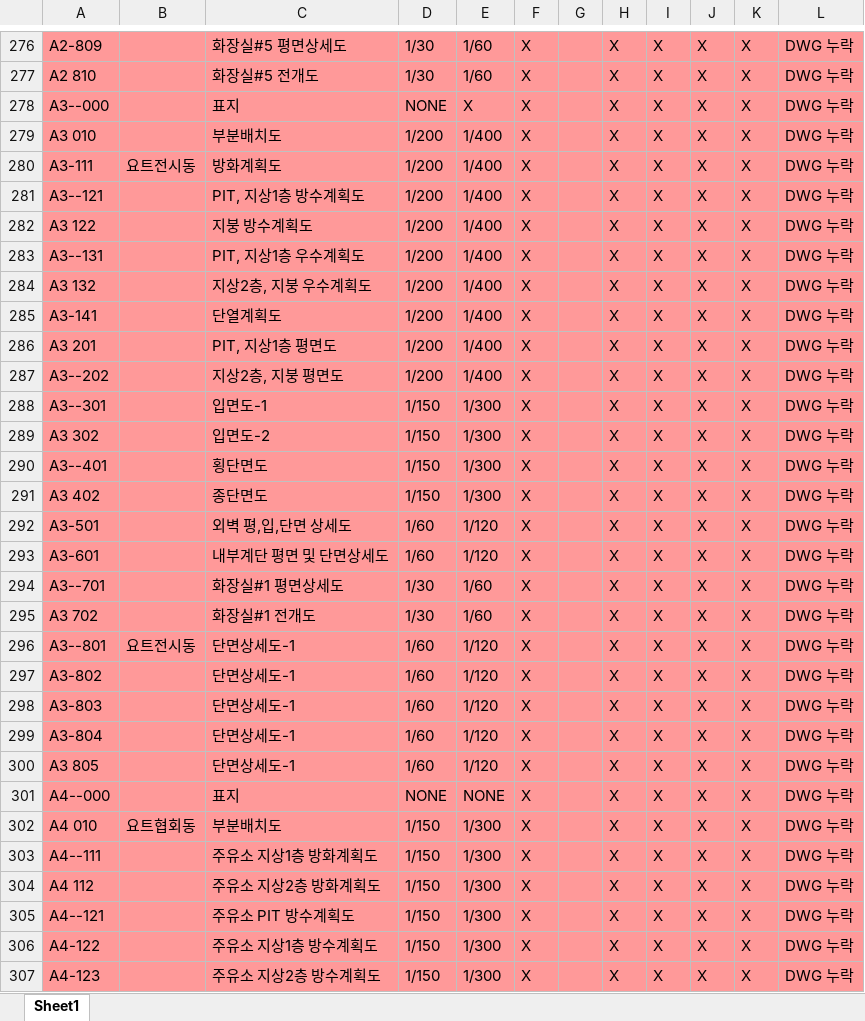
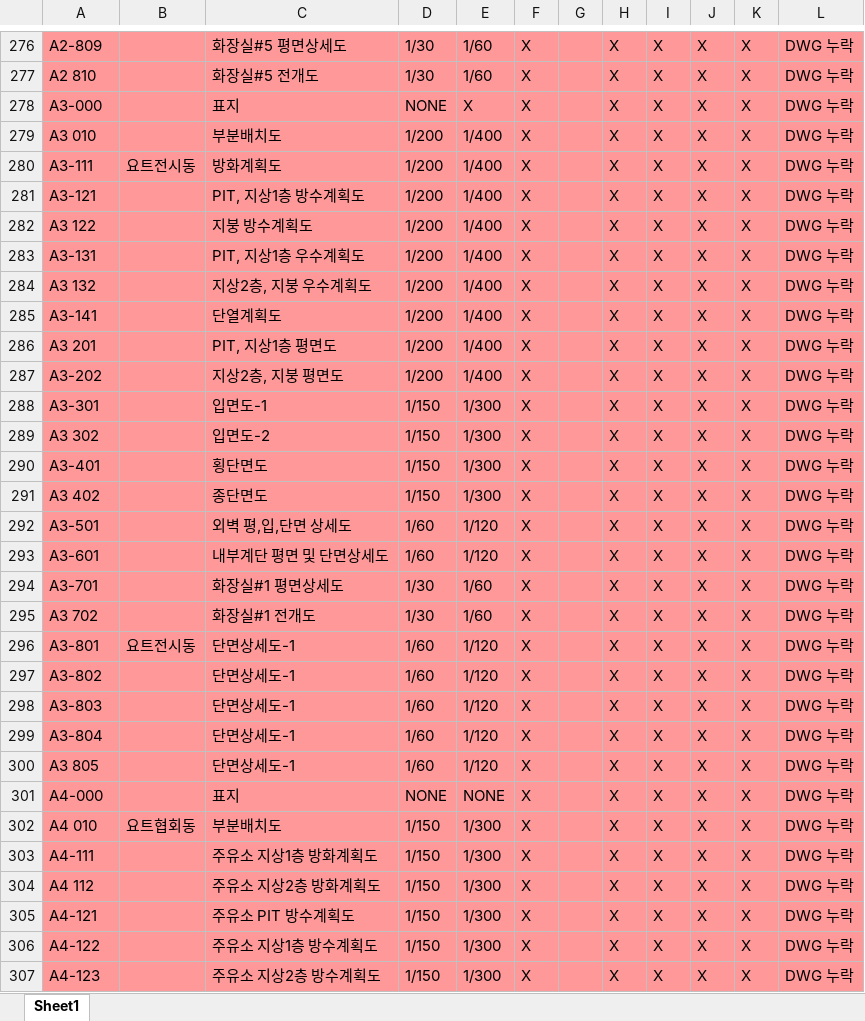
Before and after one commit to DaDaDiRaRa/dwg-checker, an Excel workbook: 도면검토리포트_최종.xlsx, sheet Sheet1, drawn as a sheet; only a part is shown, gaps mark what is left out; values as stored, in another font and other column widths than the file's, no borders; the diff covers the shown part only; the diff names each change by its address in the sheet, - before the commit and + after, or states it on an @@ line.

```diff
--- a/도면검토리포트_최종.xlsx (sheet Sheet1)
+++ b/도면검토리포트_최종.xlsx (sheet Sheet1)
-A278: A3--000
+A278: A3-000
-A281: A3--121
+A281: A3-121
-A283: A3--131
+A283: A3-131
-A287: A3--202
+A287: A3-202
-A288: A3--301
+A288: A3-301
-A290: A3--401
+A290: A3-401
-A294: A3--701
+A294: A3-701
-A296: A3--801
+A296: A3-801
-A301: A4--000
+A301: A4-000
-A303: A4--111
+A303: A4-111
-A305: A4--121
+A305: A4-121
```
Also changed, not shown: 100 edited cells and cell formats elsewhere in this sheet, 2 other files.
